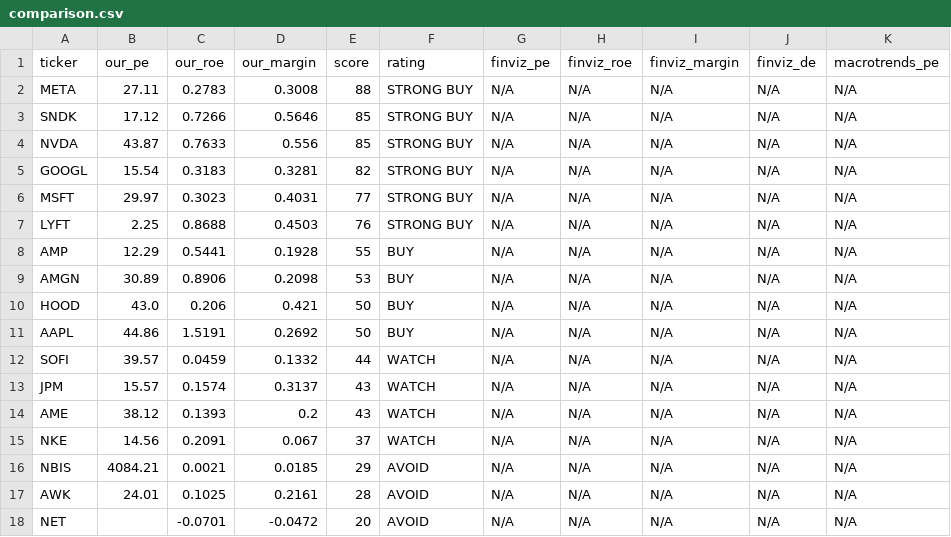
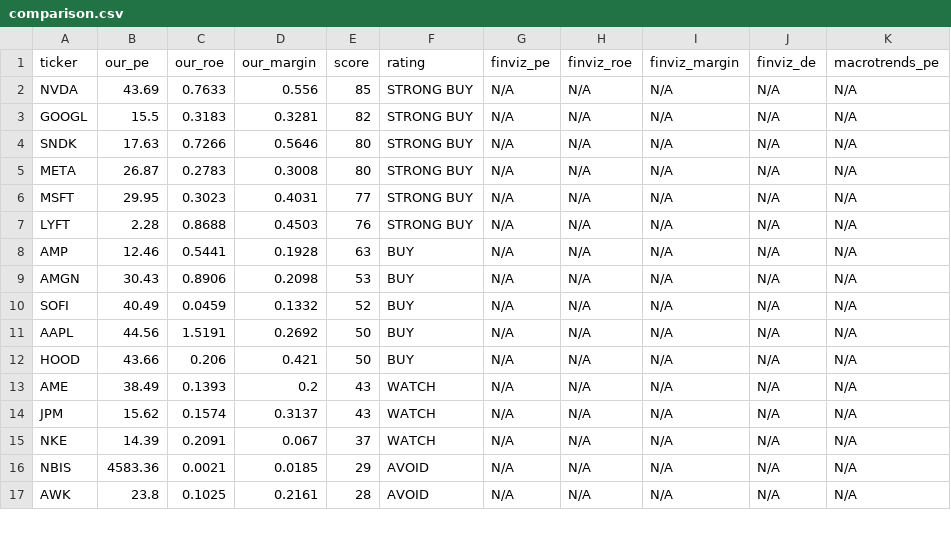
Before and after one commit to leafy-joyce-t/stock-tracker, a CSV file: data/comparison.csv, drawn as a sheet; only a part is shown; the diff covers the shown part only.

```diff
--- a/data/comparison.csv
+++ b/data/comparison.csv
@@ -1,18 +1,17 @@
 ticker,our_pe,our_roe,our_margin,score,rating,finviz_pe,finviz_roe,finviz_margin,finviz_de,macrotrends_pe
-META,27.11,0.2783,0.3008,88,STRONG BUY,N/A,N/A,N/A,N/A,N/A
-SNDK,17.12,0.7266,0.5646,85,STRONG BUY,N/A,N/A,N/A,N/A,N/A
-NVDA,43.87,0.7633,0.556,85,STRONG BUY,N/A,N/A,N/A,N/A,N/A
-GOOGL,15.54,0.3183,0.3281,82,STRONG BUY,N/A,N/A,N/A,N/A,N/A
-MSFT,29.97,0.3023,0.4031,77,STRONG BUY,N/A,N/A,N/A,N/A,N/A
-LYFT,2.25,0.8688,0.4503,76,STRONG BUY,N/A,N/A,N/A,N/A,N/A
-AMP,12.29,0.5441,0.1928,55,BUY,N/A,N/A,N/A,N/A,N/A
-AMGN,30.89,0.8906,0.2098,53,BUY,N/A,N/A,N/A,N/A,N/A
-HOOD,43.0,0.206,0.421,50,BUY,N/A,N/A,N/A,N/A,N/A
-AAPL,44.86,1.5191,0.2692,50,BUY,N/A,N/A,N/A,N/A,N/A
-SOFI,39.57,0.0459,0.1332,44,WATCH,N/A,N/A,N/A,N/A,N/A
-JPM,15.57,0.1574,0.3137,43,WATCH,N/A,N/A,N/A,N/A,N/A
-AME,38.12,0.1393,0.2,43,WATCH,N/A,N/A,N/A,N/A,N/A
-NKE,14.56,0.2091,0.067,37,WATCH,N/A,N/A,N/A,N/A,N/A
-NBIS,4084.21,0.0021,0.0185,29,AVOID,N/A,N/A,N/A,N/A,N/A
-AWK,24.01,0.1025,0.2161,28,AVOID,N/A,N/A,N/A,N/A,N/A
-NET,,-0.0701,-0.0472,20,AVOID,N/A,N/A,N/A,N/A,N/A
+NVDA,43.69,0.7633,0.556,85,STRONG BUY,N/A,N/A,N/A,N/A,N/A
+GOOGL,15.5,0.3183,0.3281,82,STRONG BUY,N/A,N/A,N/A,N/A,N/A
+SNDK,17.63,0.7266,0.5646,80,STRONG BUY,N/A,N/A,N/A,N/A,N/A
+META,26.87,0.2783,0.3008,80,STRONG BUY,N/A,N/A,N/A,N/A,N/A
+MSFT,29.95,0.3023,0.4031,77,STRONG BUY,N/A,N/A,N/A,N/A,N/A
+LYFT,2.28,0.8688,0.4503,76,STRONG BUY,N/A,N/A,N/A,N/A,N/A
+AMP,12.46,0.5441,0.1928,63,BUY,N/A,N/A,N/A,N/A,N/A
+AMGN,30.43,0.8906,0.2098,53,BUY,N/A,N/A,N/A,N/A,N/A
+SOFI,40.49,0.0459,0.1332,52,BUY,N/A,N/A,N/A,N/A,N/A
+AAPL,44.56,1.5191,0.2692,50,BUY,N/A,N/A,N/A,N/A,N/A
+HOOD,43.66,0.206,0.421,50,BUY,N/A,N/A,N/A,N/A,N/A
+AME,38.49,0.1393,0.2,43,WATCH,N/A,N/A,N/A,N/A,N/A
+JPM,15.62,0.1574,0.3137,43,WATCH,N/A,N/A,N/A,N/A,N/A
+NKE,14.39,0.2091,0.067,37,WATCH,N/A,N/A,N/A,N/A,N/A
+NBIS,4583.36,0.0021,0.0185,29,AVOID,N/A,N/A,N/A,N/A,N/A
+AWK,23.8,0.1025,0.2161,28,AVOID,N/A,N/A,N/A,N/A,N/A
```
Also changed, not shown: 1 added row and 10 edited cells elsewhere in this file, data/calculated_ratios.csv, data/risk_signals.csv, 23 other files.
